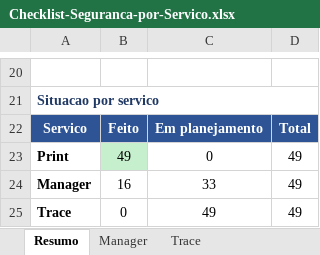
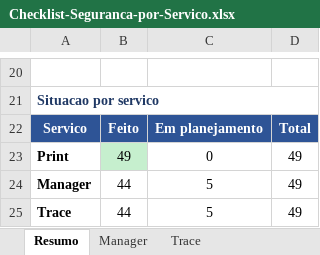
Before and after one commit to Pedro-auditeste/Auditeste-Print, an Excel workbook: specs/Checklist-Seguranca-por-Servico.xlsx, sheet Resumo, drawn as a sheet; only a part is shown, gaps mark what is left out; values as stored, in another font and other column widths than the file's, no borders; the diff names each change by its address in the sheet, - before the commit and + after, or states it on an @@ line.

```diff
--- a/specs/Checklist-Seguranca-por-Servico.xlsx (sheet Resumo)
+++ b/specs/Checklist-Seguranca-por-Servico.xlsx (sheet Resumo)
-B24: 16
+B24: 44
-C24: 33
+C24: 5
-B25: 0
+B25: 44
-C25: 49
+C25: 5
```
Also changed, not shown: sheet Trace, sheet Manager, 15 other files.
